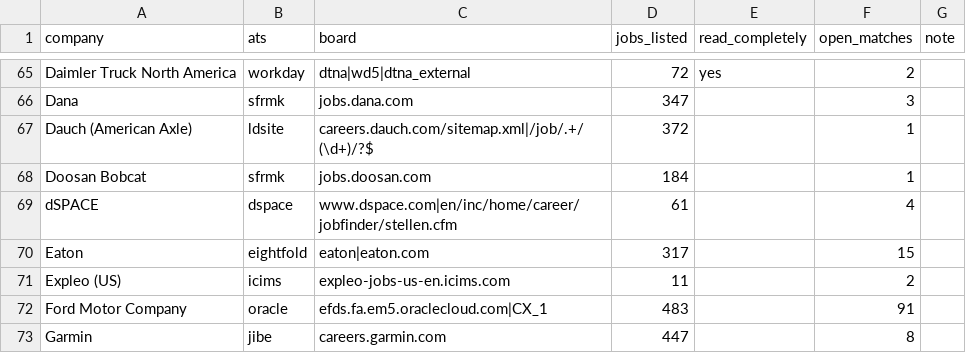
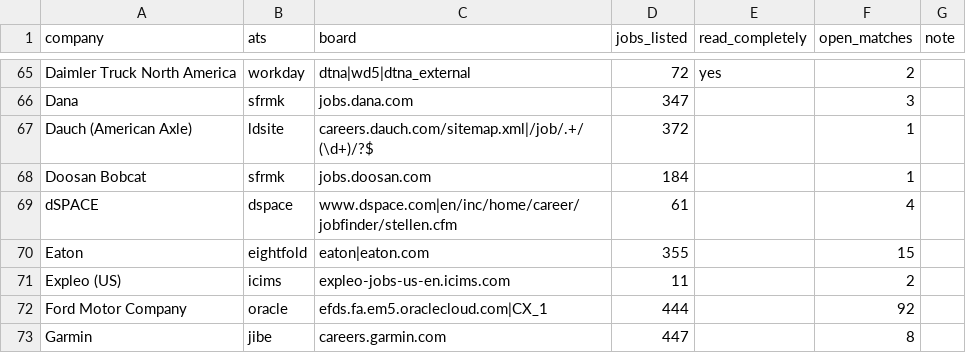
Before and after one commit to chandrakodali/job-radar, a CSV file: data/automotive/coverage.csv, drawn as a sheet; only a part is shown, gaps mark what is left out; the diff covers the shown part only.

```diff
--- a/data/automotive/coverage.csv
+++ b/data/automotive/coverage.csv
@@ -69,5 +69,5 @@ Doosan Bobcat,sfrmk,jobs.doosan.com,184,,1,
 dSPACE,dspace,www.dspace.com|en/inc/home/career/jobfinder/stellen.cfm,61,,4,
-Eaton,eightfold,eaton|eaton.com,317,,15,
+Eaton,eightfold,eaton|eaton.com,355,,15,
 Expleo (US),icims,expleo-jobs-us-en.icims.com,11,,2,
-Ford Motor Company,oracle,efds.fa.em5.oraclecloud.com|CX_1,483,,91,
+Ford Motor Company,oracle,efds.fa.em5.oraclecloud.com|CX_1,444,,92,
 Garmin,jibe,careers.garmin.com,447,,8,
```
Also changed, not shown: 33 edited cells elsewhere in this file, data/automotive/rejected.csv, 6 other files.
